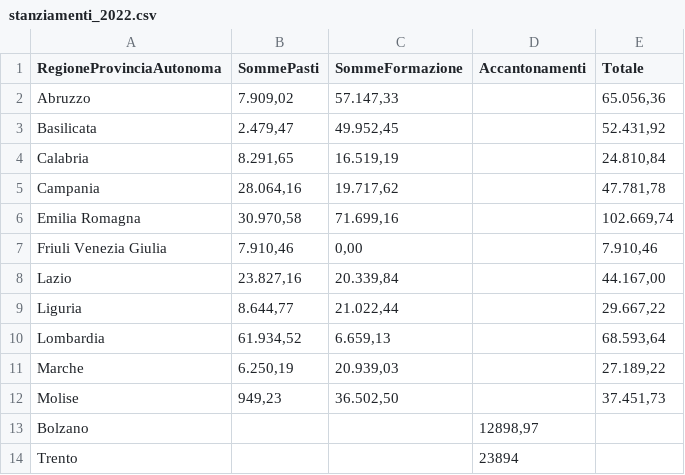
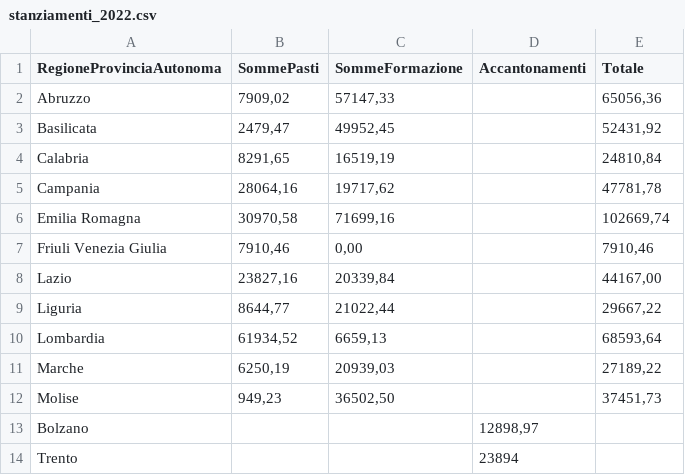
Before and after one commit to fabriziocominetti/gluten-f, a CSV file: data/stanziamenti_2022.csv, drawn as a sheet; only a part is shown; the diff covers the shown part only.

Commit message:
Update stanziamenti_2022.csv

```diff
--- a/data/stanziamenti_2022.csv
+++ b/data/stanziamenti_2022.csv
@@ -1,13 +1,13 @@
 RegioneProvinciaAutonoma;SommePasti;SommeFormazione;Accantonamenti;Totale
-Abruzzo;7.909,02;57.147,33;;65.056,36
-Basilicata;2.479,47;49.952,45;;52.431,92
-Calabria;8.291,65;16.519,19;;24.810,84
-Campania;28.064,16;19.717,62;;47.781,78
-Emilia Romagna;30.970,58;71.699,16;;102.669,74
-Friuli Venezia Giulia;7.910,46;0,00;;7.910,46
-Lazio;23.827,16;20.339,84;;44.167,00
-Liguria;8.644,77;21.022,44;;29.667,22
-Lombardia;61.934,52;6.659,13;;68.593,64
-Marche;6.250,19;20.939,03;;27.189,22
-Molise;949,23;36.502,50;;37.451,73
+Abruzzo;7909,02;57147,33;;65056,36
+Basilicata;2479,47;49952,45;;52431,92
+Calabria;8291,65;16519,19;;24810,84
+Campania;28064,16;19717,62;;47781,78
+Emilia Romagna;30970,58;71699,16;;102669,74
+Friuli Venezia Giulia;7910,46;0,00;;7910,46
+Lazio;23827,16;20339,84;;44167,00
+Liguria;8644,77;21022,44;;29667,22
+Lombardia;61934,52;6659,13;;68593,64
+Marche;6250,19;20939,03;;27189,22
+Molise;949,23;36502,50;;37451,73
 Bolzano;;;12898,97;
```
Also changed, not shown: 26 edited cells elsewhere in this file.
